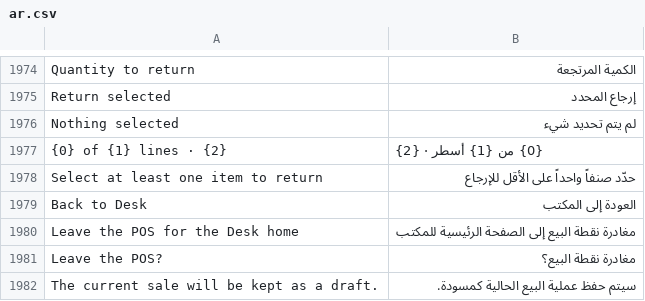
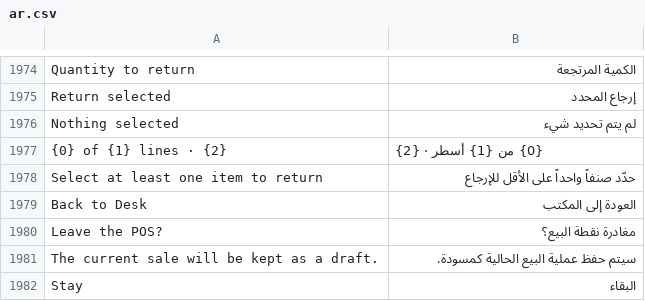
Before and after one commit to somratsam/POS-Awesome-V15, a CSV file: posawesome/translations/ar.csv, drawn as a sheet; only a part is shown, gaps mark what is left out; the shorter side is filled out with more unchanged rows; the diff names each change by its address in the sheet, - before the commit and + after, or states it on an @@ line.

```diff
--- a/posawesome/translations/ar.csv
+++ b/posawesome/translations/ar.csv
-row 1980: Leave the POS for the Desk home | مغادرة نقطة البيع إلى الصفحة الرئيسية للمكتب
```
Also changed, not shown: 4 other files.
